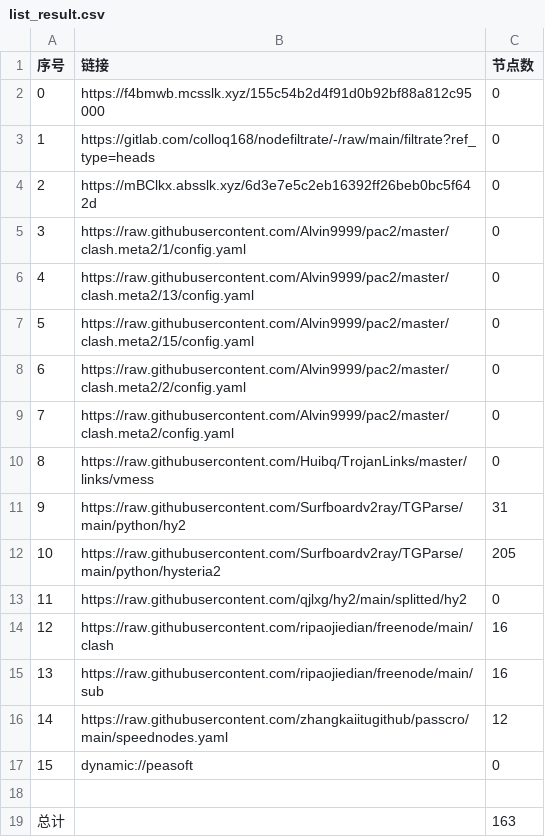
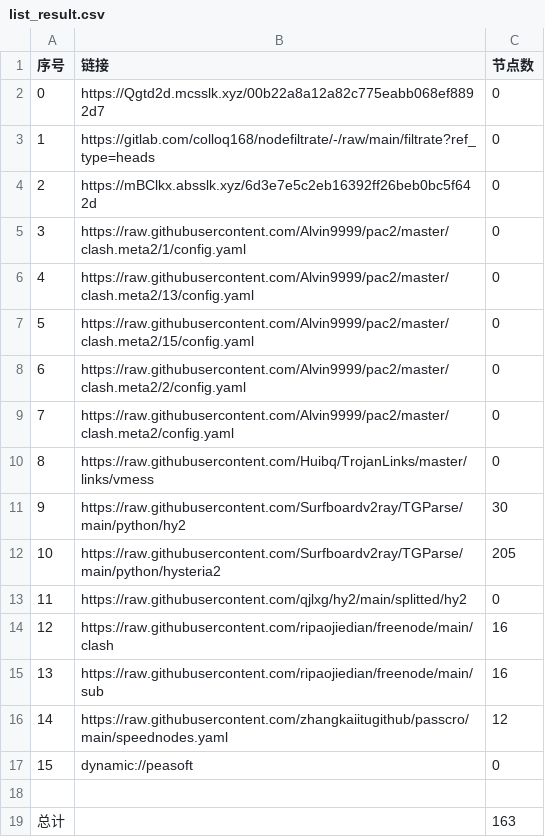
Before and after one commit to wenma77/AutoMergePublicNodes, a CSV file: list_result.csv, drawn as a sheet.

```diff
--- a/list_result.csv
+++ b/list_result.csv
@@ -1,3 +1,3 @@
 序号,链接,节点数
-0,https://f4bmwb.mcsslk.xyz/155c54b2d4f91d0b92bf88a812c95000,0
+0,https://Qgtd2d.mcsslk.xyz/00b22a8a12a82c775eabb068ef8892d7,0
 1,https://gitlab.com/colloq168/nodefiltrate/-/raw/main/filtrate?ref_type=heads,0
@@ -10,3 +10,3 @@
 8,https://raw.githubusercontent.com/Huibq/TrojanLinks/master/links/vmess,0
-9,https://raw.githubusercontent.com/Surfboardv2ray/TGParse/main/python/hy2,31
+9,https://raw.githubusercontent.com/Surfboardv2ray/TGParse/main/python/hy2,30
 10,https://raw.githubusercontent.com/Surfboardv2ray/TGParse/main/python/hysteria2,205
```
Also changed, not shown: 6 other files.
